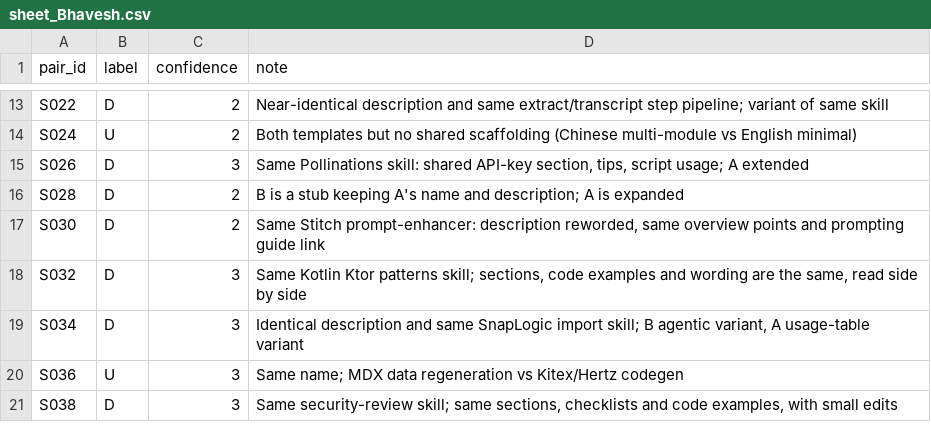
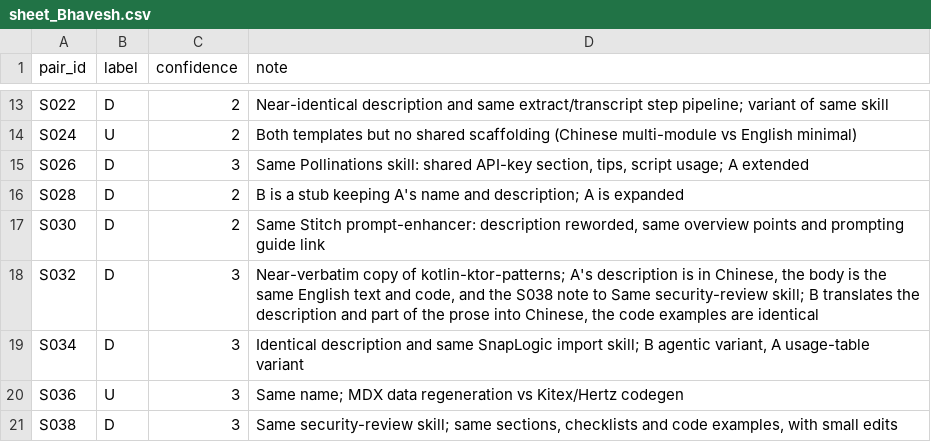
Before and after one commit to BhaveshMRA/RWPM, a CSV file: labeling/stress/sheet_Bhavesh.csv, drawn as a sheet; only a part is shown, gaps mark what is left out.

```diff
--- a/labeling/stress/sheet_Bhavesh.csv
+++ b/labeling/stress/sheet_Bhavesh.csv
@@ -17,3 +17,3 @@ S028,D,2,B is a stub keeping A's name and description; A is expanded
 S030,D,2,"Same Stitch prompt-enhancer: description reworded, same overview points and prompting guide link"
-S032,D,3,"Same Kotlin Ktor patterns skill; sections, code examples and wording are the same, read side by side"
+S032,D,3,"Near-verbatim copy of kotlin-ktor-patterns; A's description is in Chinese, the body is the same English text and code, and the S038 note to Same security-review skill; B translates the description and part of the prose into Chinese, the code examples are identical"
 S034,D,3,"Identical description and same SnapLogic import skill; B agentic variant, A usage-table variant"
```
Also changed, not shown: 2 other files.
